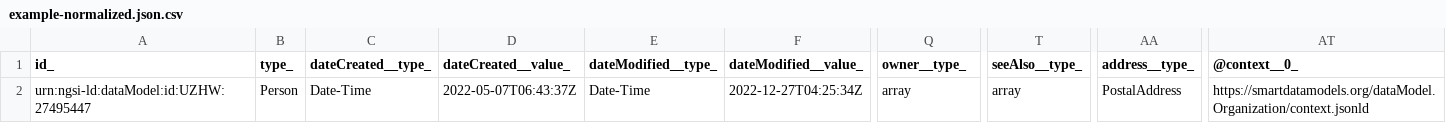
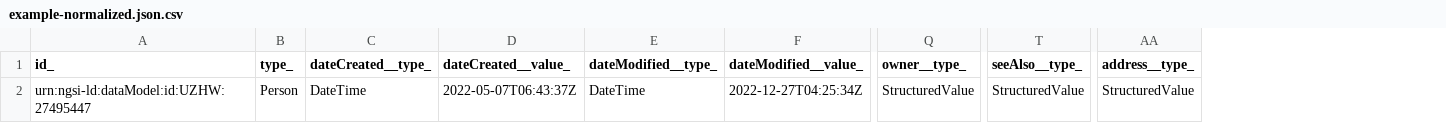
Before and after one commit to smart-data-models/dataModel.Organization, a CSV file: Person/examples/example-normalized.json.csv, drawn as a sheet; only a part is shown, gaps mark what is left out; the diff names each change by its address in the sheet, - before the commit and + after, or states it on an @@ line.

Commit message:
Exported example to csv example-normalized.json

```diff
--- a/Person/examples/example-normalized.json.csv
+++ b/Person/examples/example-normalized.json.csv
-column AT (@context__0_), row 2: https://smartdatamodels.org/dataModel.Organization/context.jsonld
-C2 (dateCreated__type_): Date-Time
+C2 (dateCreated__type_): DateTime
-E2 (dateModified__type_): Date-Time
+E2 (dateModified__type_): DateTime
-Q2 (owner__type_): array
+Q2 (owner__type_): StructuredValue
-T2 (seeAlso__type_): array
+T2 (seeAlso__type_): StructuredValue
-AA2 (address__type_): PostalAddress
+AA2 (address__type_): StructuredValue
```
